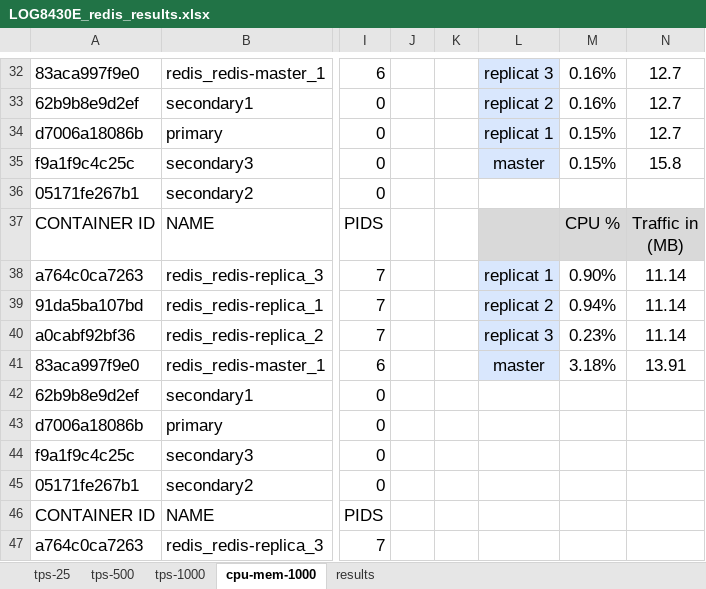
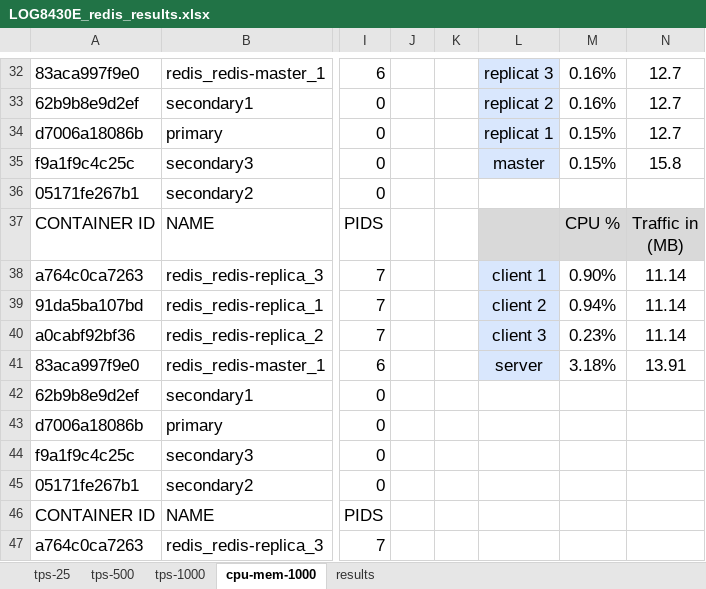
Before and after one commit to ThierryBeaulieu/LOG8430E_TP3, an Excel workbook: LOG8430E_redis_results.xlsx, sheet cpu-mem-1000, drawn as a sheet; only a part is shown, gaps mark what is left out; values as stored, in another font and other column widths than the file's, no borders; the diff names each change by its address in the sheet, - before the commit and + after, or states it on an @@ line.

```diff
--- a/LOG8430E_redis_results.xlsx (sheet cpu-mem-1000)
+++ b/LOG8430E_redis_results.xlsx (sheet cpu-mem-1000)
-L38: replicat 1
+L38: client 1
-L39: replicat 2
+L39: client 2
-L40: replicat 3
+L40: client 3
-L41: master
+L41: server
```
Also changed, not shown: sheet tps-25, charts or pictures.
